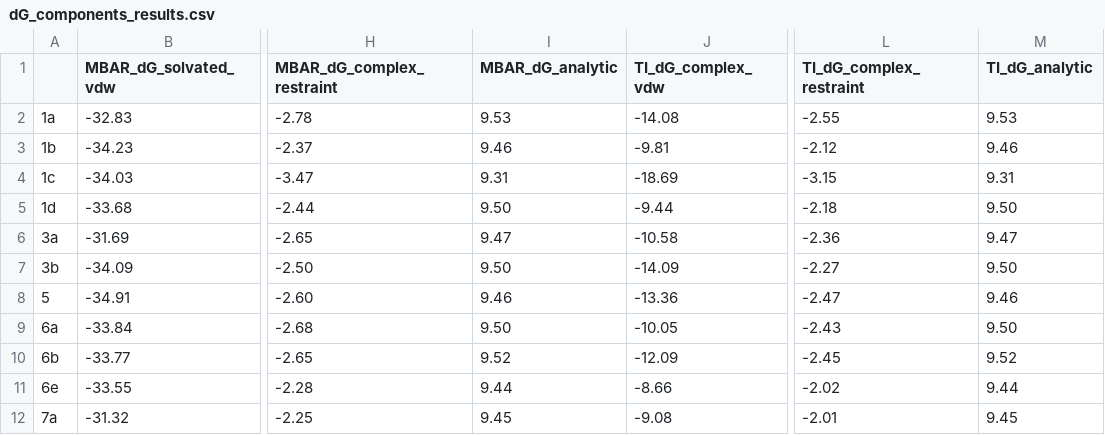
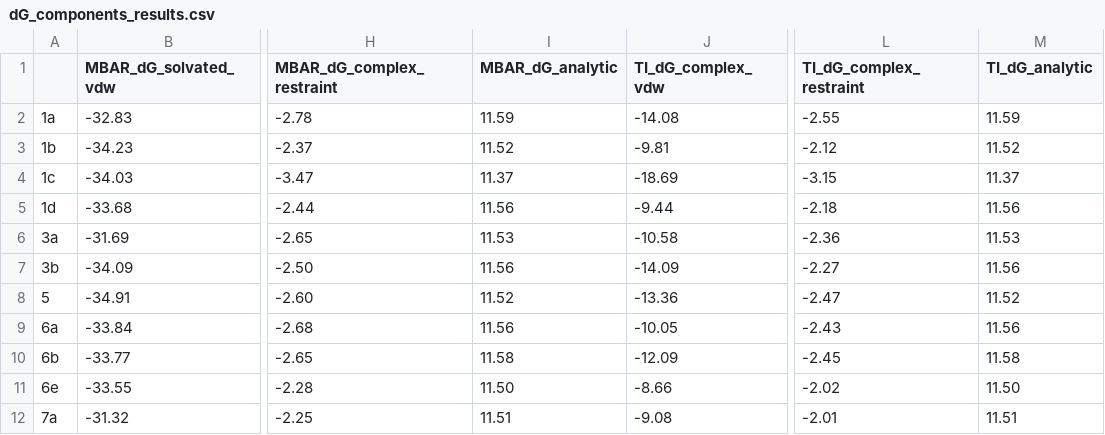
Before and after one commit to freeenergylab/FEP-SPell-ABFE-benchmark, a CSV file: benchmark/THROMBIN/run1/dG_components_results.csv, drawn as a sheet; only a part is shown, gaps mark what is left out; the diff names each change by its address in the sheet, - before the commit and + after, or states it on an @@ line.

Commit message:
updates on dG values

```diff
--- a/benchmark/THROMBIN/run1/dG_components_results.csv
+++ b/benchmark/THROMBIN/run1/dG_components_results.csv
-I2 (MBAR_dG_analytic): 9.53
+I2 (MBAR_dG_analytic): 11.59
-M2 (TI_dG_analytic): 9.53
+M2 (TI_dG_analytic): 11.59
-I3 (MBAR_dG_analytic): 9.46
+I3 (MBAR_dG_analytic): 11.52
-M3 (TI_dG_analytic): 9.46
+M3 (TI_dG_analytic): 11.52
-I4 (MBAR_dG_analytic): 9.31
+I4 (MBAR_dG_analytic): 11.37
-M4 (TI_dG_analytic): 9.31
+M4 (TI_dG_analytic): 11.37
-I5 (MBAR_dG_analytic): 9.50
+I5 (MBAR_dG_analytic): 11.56
-M5 (TI_dG_analytic): 9.50
+M5 (TI_dG_analytic): 11.56
-I6 (MBAR_dG_analytic): 9.47
+I6 (MBAR_dG_analytic): 11.53
-M6 (TI_dG_analytic): 9.47
+M6 (TI_dG_analytic): 11.53
-I7 (MBAR_dG_analytic): 9.50
+I7 (MBAR_dG_analytic): 11.56
-M7 (TI_dG_analytic): 9.50
+M7 (TI_dG_analytic): 11.56
-I8 (MBAR_dG_analytic): 9.46
+I8 (MBAR_dG_analytic): 11.52
-M8 (TI_dG_analytic): 9.46
+M8 (TI_dG_analytic): 11.52
-I9 (MBAR_dG_analytic): 9.50
+I9 (MBAR_dG_analytic): 11.56
-M9 (TI_dG_analytic): 9.50
+M9 (TI_dG_analytic): 11.56
-I10 (MBAR_dG_analytic): 9.52
+I10 (MBAR_dG_analytic): 11.58
-M10 (TI_dG_analytic): 9.52
+M10 (TI_dG_analytic): 11.58
-I11 (MBAR_dG_analytic): 9.44
+I11 (MBAR_dG_analytic): 11.50
-M11 (TI_dG_analytic): 9.44
+M11 (TI_dG_analytic): 11.50
-I12 (MBAR_dG_analytic): 9.45
+I12 (MBAR_dG_analytic): 11.51
-M12 (TI_dG_analytic): 9.45
+M12 (TI_dG_analytic): 11.51
```
Also changed, not shown: benchmark/THROMBIN/run1/dG_results.csv, benchmark/THROMBIN/run2/dG_components_results.csv, 3 other files.
